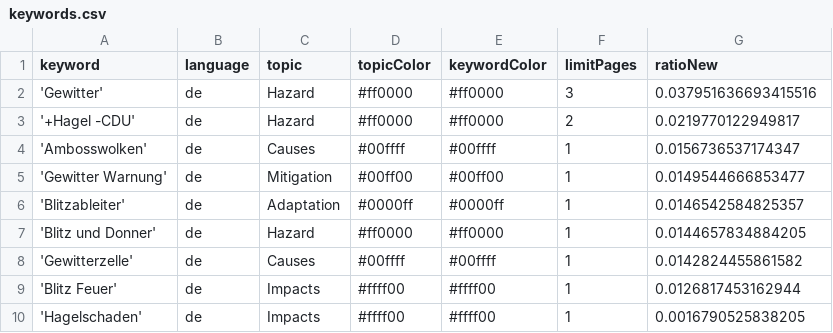
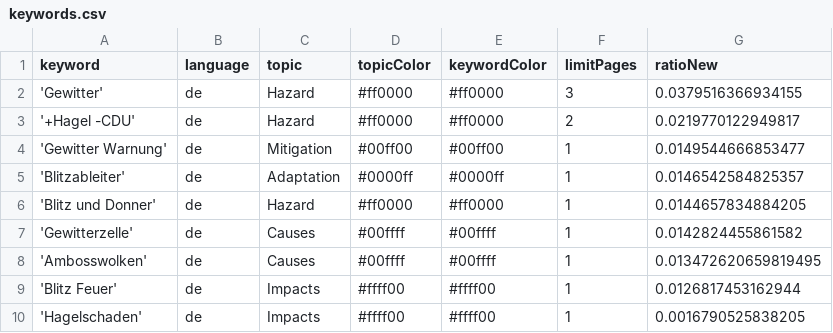
Before and after one commit to friedhumb-news/thunderstormIsComing, a CSV file: keywords.csv, drawn as a sheet.

Commit message:
Commit from GitHub Actions (harvest:0.0)

```diff
--- a/keywords.csv
+++ b/keywords.csv
@@ -1,5 +1,4 @@
 keyword,language,topic,topicColor,keywordColor,limitPages,ratioNew
-'Gewitter',de,Hazard,#ff0000,#ff0000,3,0.037951636693415516
+'Gewitter',de,Hazard,#ff0000,#ff0000,3,0.0379516366934155
 '+Hagel -CDU',de,Hazard,#ff0000,#ff0000,2,0.0219770122949817
-'Ambosswolken',de,Causes,#00ffff,#00ffff,1,0.0156736537174347
 'Gewitter Warnung',de,Mitigation,#00ff00,#00ff00,1,0.0149544666853477
@@ -8,2 +7,3 @@ keyword,language,topic,topicColor,keywordColor,limitPages,ratioNew
 'Gewitterzelle',de,Causes,#00ffff,#00ffff,1,0.0142824455861582
+'Ambosswolken',de,Causes,#00ffff,#00ffff,1,0.013472620659819495
 'Blitz Feuer',de,Impacts,#ffff00,#ffff00,1,0.0126817453162944
```
